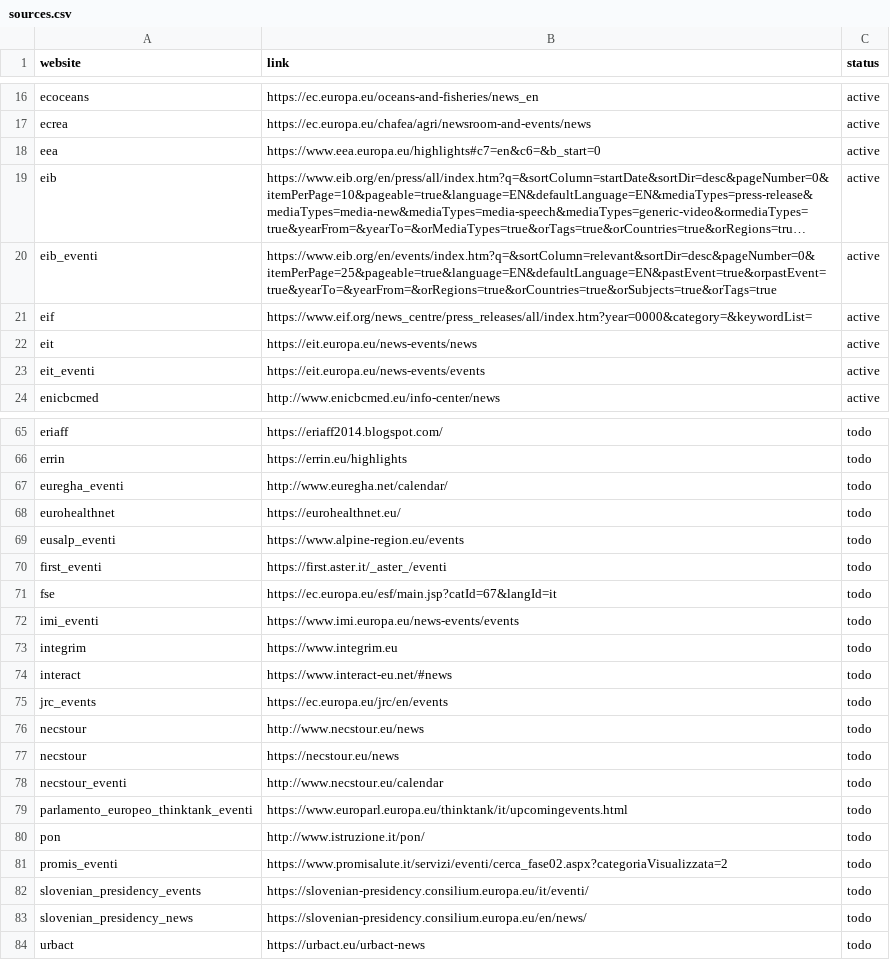
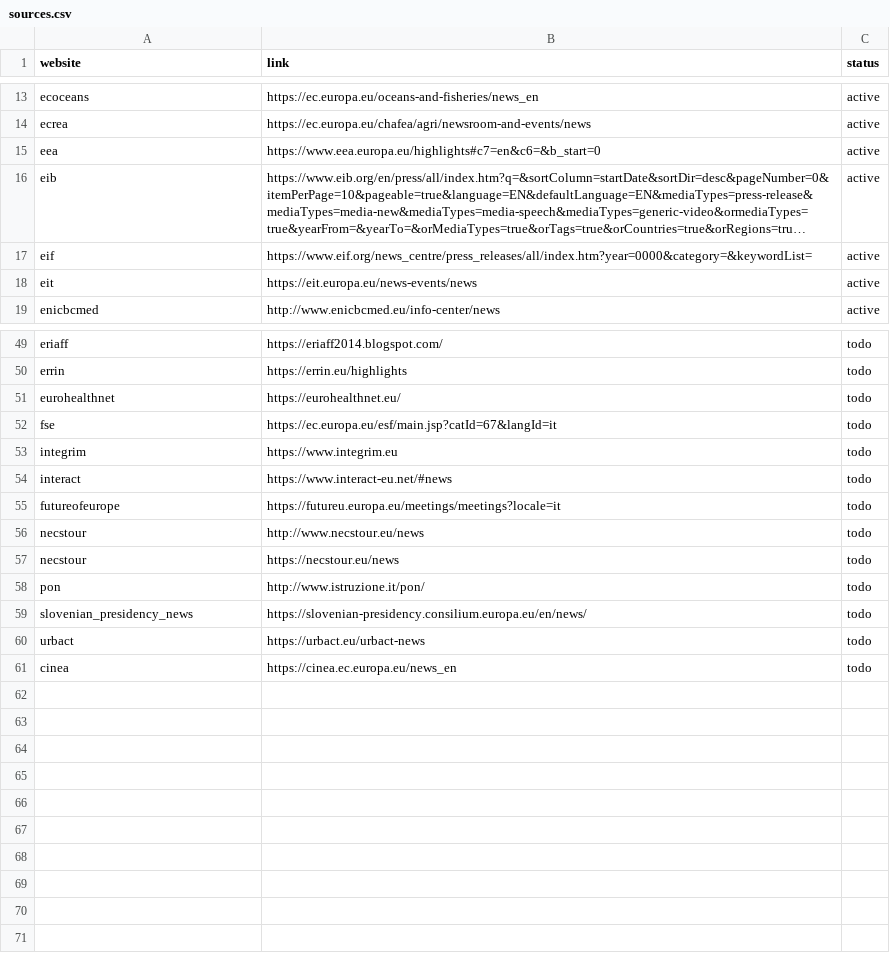
Before and after one commit to AlessioNar/EuNews, a CSV file: sources.csv, drawn as a sheet; only a part is shown, gaps mark what is left out; long unchanged cells end in …; removed rows and columns are numbered as before the commit, all else as after; the diff covers the shown part only; the diff names each change by its address in the sheet, - before the commit and + after, or states it on an @@ line.

```diff
--- a/sources.csv
+++ b/sources.csv
-row 20: eib_eventi | https://www.eib.org/en/events/index.htm?q=&sortColumn=relevant&sortDir=desc&pageNumber=0&itemPerPage=25&pageable=true&language=EN&defaultLanguage=EN&pastEvent=true&orpastEvent=true&yearTo=&yearFrom=&orRegions=true&orCountries=true&orSubjects=true&orTags=true | active
-row 23: eit_eventi | https://eit.europa.eu/news-events/events | active
-row 67: euregha_eventi | http://www.euregha.net/calendar/ | todo
-row 69: eusalp_eventi | https://www.alpine-region.eu/events | todo
-row 70: first_eventi | https://first.aster.it/_aster_/eventi | todo
-row 72: imi_eventi | https://www.imi.europa.eu/news-events/events | todo
-row 75: jrc_events | https://ec.europa.eu/jrc/en/events | todo
+row 55: futureofeurope | https://futureu.europa.eu/meetings/meetings?locale=it | todo
-row 78: necstour_eventi | http://www.necstour.eu/calendar | todo
-row 79: parlamento_europeo_thinktank_eventi | https://www.europarl.europa.eu/thinktank/it/upcomingevents.html | todo
-row 81: promis_eventi | https://www.promisalute.it/servizi/eventi/cerca_fase02.aspx?categoriaVisualizzata=2 | todo
-row 82: slovenian_presidency_events | https://slovenian-presidency.consilium.europa.eu/it/eventi/ | todo
+row 61: cinea | https://cinea.ec.europa.eu/news_en | todo
```
Also changed, not shown: 14 removed rows elsewhere in this file, newsletter.csv, 58 other files.
